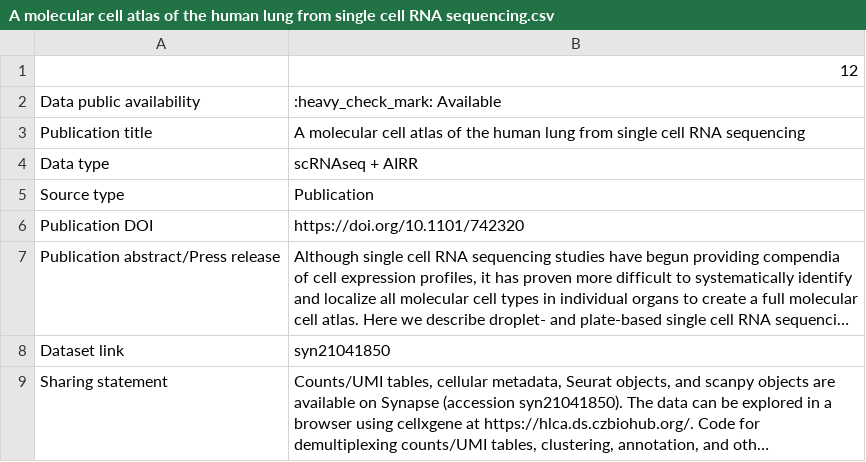
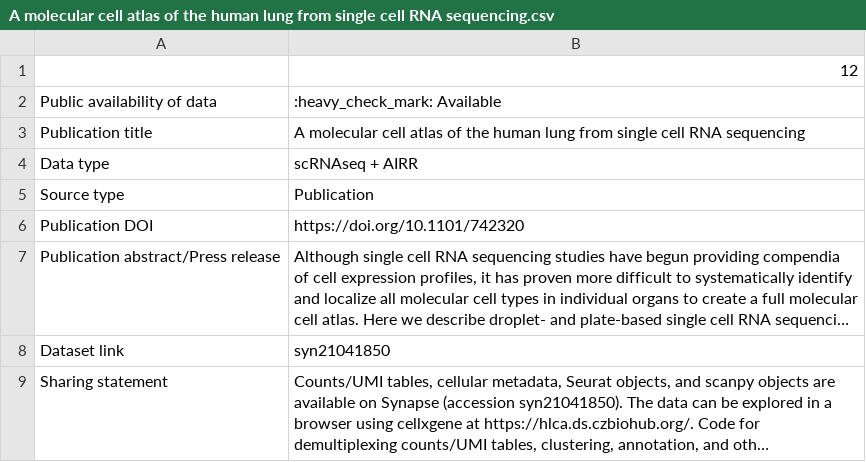
Before and after one commit to immunomind/covid19, a CSV file: datasets/A molecular cell atlas of the human lung from single cell RNA sequencing.csv, drawn as a sheet; long unchanged cells end in ….

```diff
--- a/datasets/A molecular cell atlas of the human lung from single cell RNA sequencing.csv
+++ b/datasets/A molecular cell atlas of the human lung from single cell RNA sequencing.csv
@@ -1,3 +1,3 @@
 ,12
-Data public availability,:heavy_check_mark: Available
+Public availability of data,:heavy_check_mark: Available
 Publication title,A molecular cell atlas of the human lung from single cell RNA sequencing
```
Also changed, not shown: datasets/B cell clonal expansion and convergent antibody responses to SARS-CoV-2.csv, datasets/Blood single cell immune profiling reveals the interferon-MAPK pathway mediated adaptive immune response for COVID-19.csv, 14 other files.
